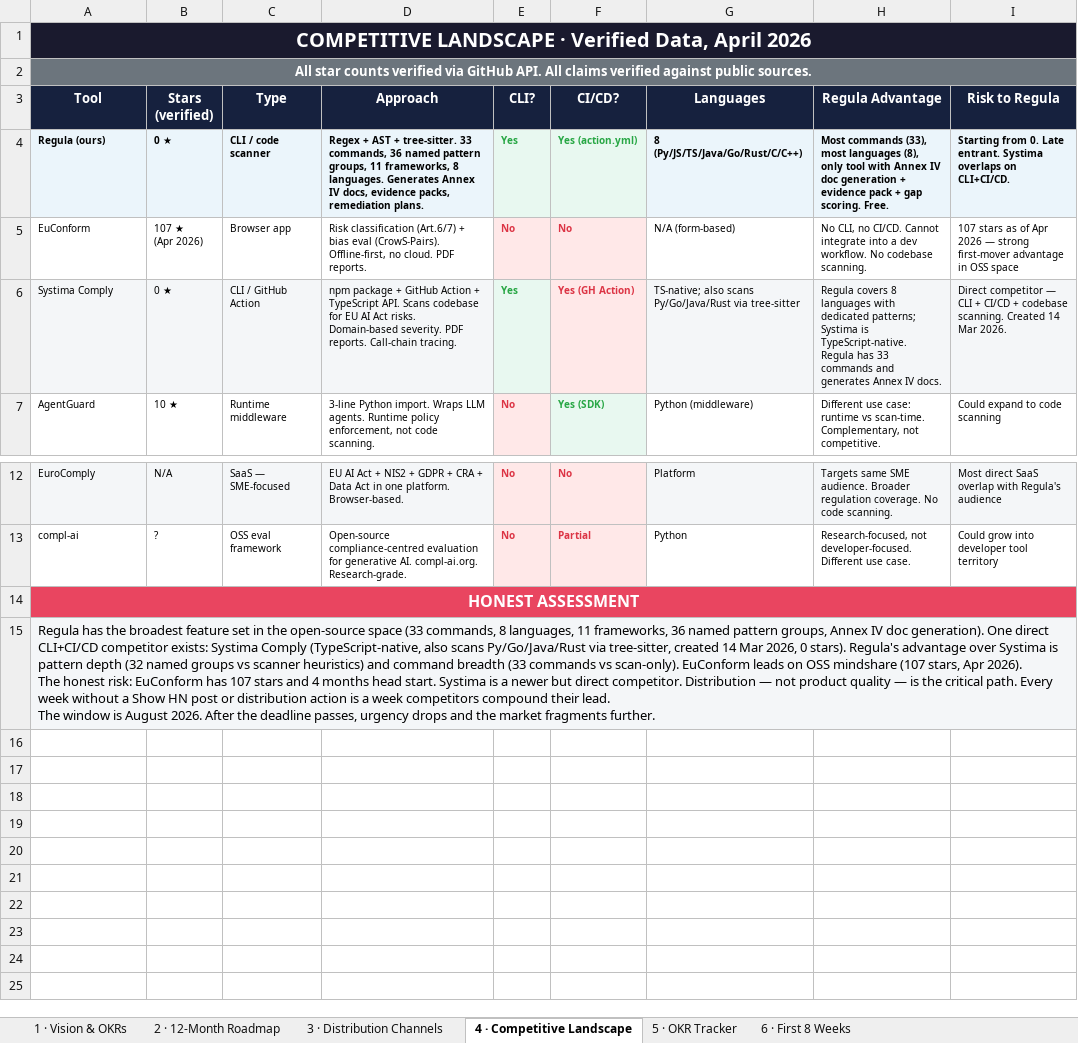
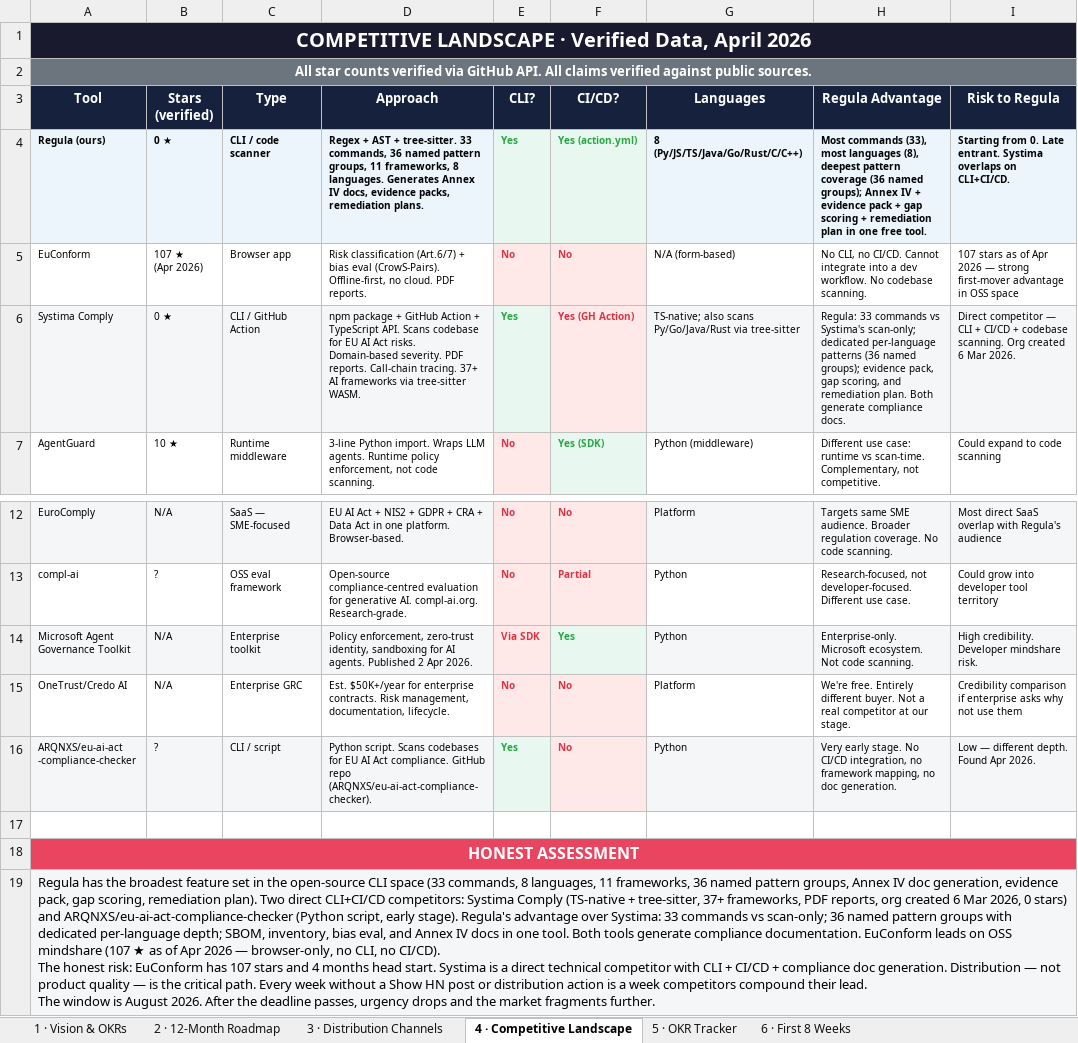
Before and after one commit to kuzivaai/getregula, an Excel workbook: docs/regula_gtm_plan.xlsx, sheet 4 · Competitive Landscape, drawn as a sheet; only a part is shown, gaps mark what is left out; values as stored, in another font and other column widths than the file's, no borders; addresses are those after the commit; ↵ is a line break in a cell; the diff names each change by its address in the sheet, - before the commit and + after, or states it on an @@ line.

```diff
--- a/docs/regula_gtm_plan.xlsx (sheet 4 · Competitive Landscape)
+++ b/docs/regula_gtm_plan.xlsx (sheet 4 · Competitive Landscape)
-H4 (Regula Advantage): …languages (8), only tool with Annex IV doc generation + evidence pack + gap scoring. Free.
+H4 (Regula Advantage): …languages (8), deepest pattern coverage (36 named groups); Annex IV + evidence pack + gap scoring + remediation plan in one free tool.
-D6 (Approach): …Call-chain tracing.
+D6 (Approach): …Call-chain tracing. 37+ AI frameworks via tree-sitter WASM.
-H6 (Regula Advantage): Regula covers 8 languages with dedicated patterns; Systima is TypeScript-native. Regula has 33 commands and generates Annex IV docs.
+H6 (Regula Advantage): Regula: 33 commands vs Systima's scan-only; dedicated per-language patterns (36 named groups); evidence pack, gap scoring, and remediation plan. Both generate compliance docs.
-I6 (Risk to Regula): …codebase scanning. Created 14 Mar 2026.
+I6 (Risk to Regula): …codebase scanning. Org created 6 Mar 2026.
+row 14: Microsoft Agent ↵ Governance Toolkit | N/A | Enterprise toolkit | Policy enforcement, zero-trust identity, sandboxing for AI agents. Published 2 Apr 2026. | Via SDK | Yes | Python | Enterprise-only. Microsoft ecosystem. Not code scanning. | High credibility. Developer mindshare risk.
+row 15: OneTrust/Credo AI | N/A | Enterprise GRC | Est. $50K+/year for enterprise contracts. Risk management, documentation, lifecycle. | No | No | Platform | We're free. Entirely different buyer. Not a real competitor at our stage. | Credibility comparison if enterprise asks why not use them
+row 16: ARQNXS/eu-ai-act ↵ -compliance-checker | ? | CLI / script | Python script. Scans codebases for EU AI Act compliance. GitHub repo (ARQNXS/eu-ai-act-compliance-checker). | Yes | No | Python | Very early stage. No CI/CD integration, no framework mapping, no doc generation. | Low — different depth. Found Apr 2026.
+row 17: (empty)
-A19 (Tool): …the open-source space (33 commands, 8 languages, 11 frameworks, 36 named pattern groups, Annex IV doc generation). One direct CLI+CI/CD competitor exists: Systima Comply (TypeScript-native, also scans Py/Go/Java/Rust via tree-sitter, created 14 Mar 2026, 0 stars). Regula's advantage over Systima is pattern depth (32 named groups vs scanner heuristics) and command breadth (33 commands vs scan-only). EuConform leads on OSS mindshare (107 stars, Apr 2026). ↵ The honest risk: EuConform has 107 stars and 4 months head start. Systima is a newer but direct competitor. Distribution —…
+A19 (Tool): …the open-source CLI space (33 commands, 8 languages, 11 frameworks, 36 named pattern groups, Annex IV doc generation, evidence pack, gap scoring, remediation plan). Two direct CLI+CI/CD competitors: Systima Comply (TS-native + tree-sitter, 37+ frameworks, PDF reports, org created 6 Mar 2026, 0 stars) and ARQNXS/eu-ai-act-compliance-checker (Python script, early stage). Regula's advantage over Systima: 33 commands vs scan-only; 36 named pattern groups with dedicated per-language depth; SBOM, inventory, bias eval, and Annex IV docs in one tool. Both tools generate compliance documentation. EuConform leads on OSS mindshare (107 ★ as of Apr 2026 — browser-only, no CLI, no CI/CD). ↵ The honest risk: EuConform has 107 stars and 4 months head start. Systima is a direct technical competitor with CLI + CI/CD + compliance doc generation. Distribution —…
```
Also changed, not shown: 1 other file.
